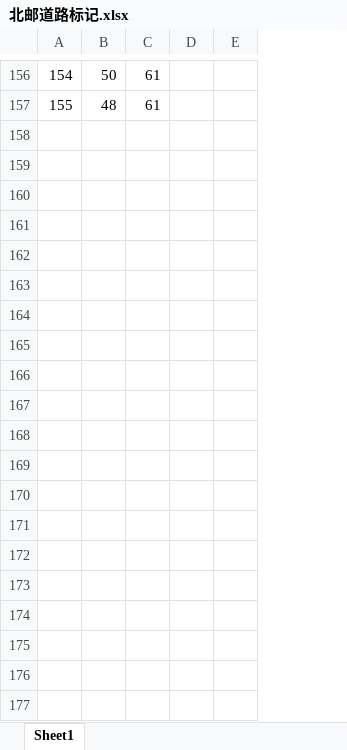
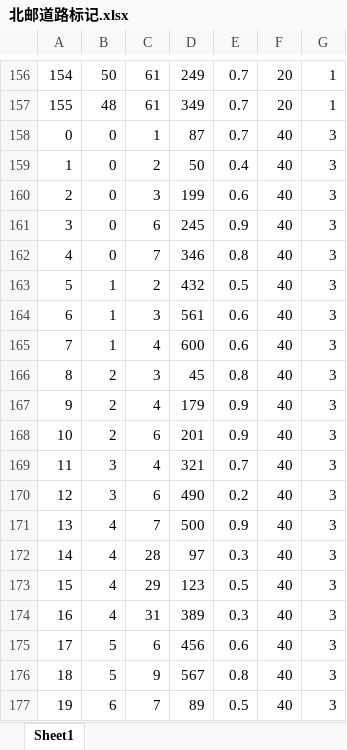
Before and after one commit to William-Seven/StudentTravelSystem, an Excel workbook: Data/北邮道路标记.xlsx, sheet Sheet1, drawn as a sheet; only a part is shown, gaps mark what is left out; values as stored, in another font and other column widths than the file's, no borders; removed rows and columns are numbered as before the commit, all else as after; the diff covers the shown part only; the diff names each change by its address in the sheet, - before the commit and + after, or states it on an @@ line.

```diff
--- a/Data/北邮道路标记.xlsx (sheet Sheet1)
+++ b/Data/北邮道路标记.xlsx (sheet Sheet1)
-column D, empty
-column E, empty
+column D, rows 156-157: 249 | 349
+column E, rows 156-157: 0.7 | 0.7
+column F, rows 156-157: 20 | 20
+column G, rows 156-157: 1 | 1
+row 158: 0 | 0 | 1 | 87 | 0.7 | 40 | 3
+row 159: 1 | 0 | 2 | 50 | 0.4 | 40 | 3
+row 160: 2 | 0 | 3 | 199 | 0.6 | 40 | 3
+row 161: 3 | 0 | 6 | 245 | 0.9 | 40 | 3
+row 162: 4 | 0 | 7 | 346 | 0.8 | 40 | 3
+row 163: 5 | 1 | 2 | 432 | 0.5 | 40 | 3
+row 164: 6 | 1 | 3 | 561 | 0.6 | 40 | 3
+row 165: 7 | 1 | 4 | 600 | 0.6 | 40 | 3
+row 166: 8 | 2 | 3 | 45 | 0.8 | 40 | 3
+row 167: 9 | 2 | 4 | 179 | 0.9 | 40 | 3
+row 168: 10 | 2 | 6 | 201 | 0.9 | 40 | 3
+row 169: 11 | 3 | 4 | 321 | 0.7 | 40 | 3
+row 170: 12 | 3 | 6 | 490 | 0.2 | 40 | 3
+row 171: 13 | 4 | 7 | 500 | 0.9 | 40 | 3
+row 172: 14 | 4 | 28 | 97 | 0.3 | 40 | 3
+row 173: 15 | 4 | 29 | 123 | 0.5 | 40 | 3
+row 174: 16 | 4 | 31 | 389 | 0.3 | 40 | 3
+row 175: 17 | 5 | 6 | 456 | 0.6 | 40 | 3
+row 176: 18 | 5 | 9 | 567 | 0.8 | 40 | 3
+row 177: 19 | 6 | 7 | 89 | 0.5 | 40 | 3
```
Also changed, not shown: 137 added rows and 1 removed row elsewhere in this sheet, Data/北邮建筑标记.xlsx, 4 other files.
